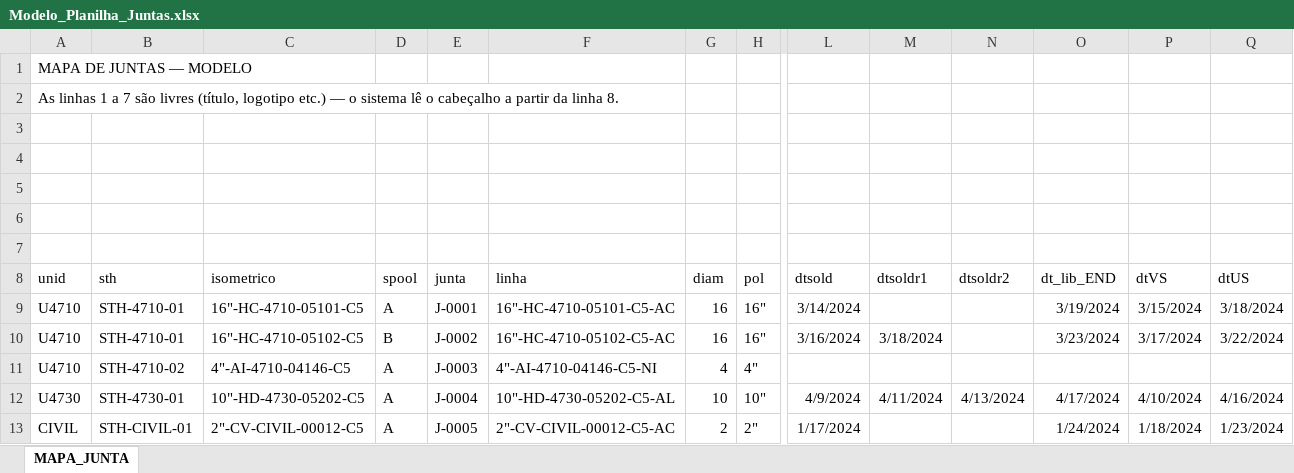
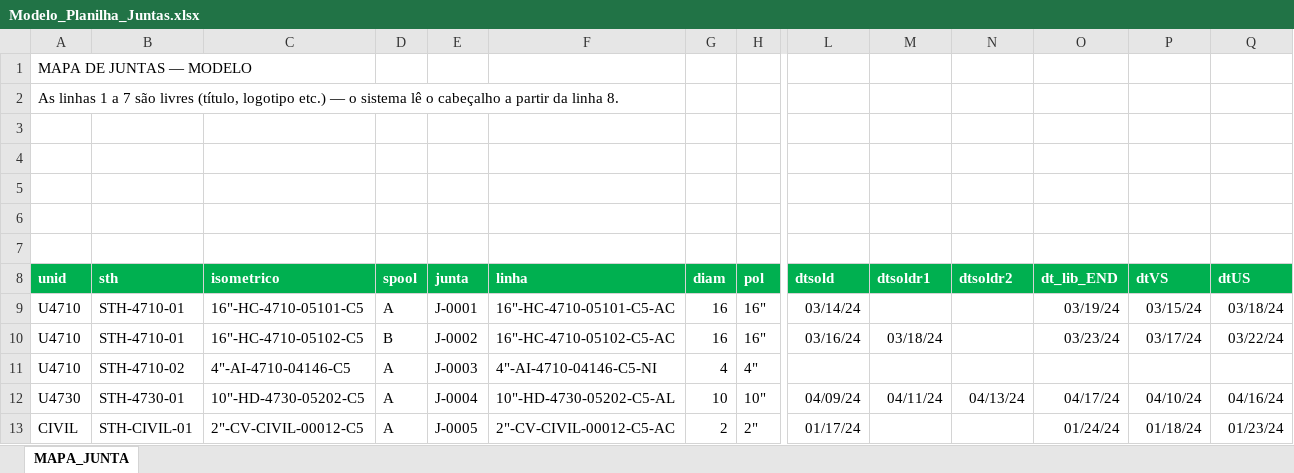
Before and after one commit to FlaviodeMorais/avanco-tubulacao, an Excel workbook: Modelo_Planilha_Juntas.xlsx, sheet MAPA_JUNTA, drawn as a sheet; only a part is shown, gaps mark what is left out; values as stored, in another font and other column widths than the file's, no borders; the diff covers the shown part only; the diff names each change by its address in the sheet, - before the commit and + after, or states it on an @@ line.

```diff
--- a/Modelo_Planilha_Juntas.xlsx (sheet MAPA_JUNTA)
+++ b/Modelo_Planilha_Juntas.xlsx (sheet MAPA_JUNTA)
@@ A8:Q8 fill: none → #00B050, bold: off → on, text colour: black → #FFFFFF @@
-L9 (dtsold): 3/14/2024
+L9 (dtsold): 03/14/24
-O9 (dt_lib_END): 3/19/2024
+O9 (dt_lib_END): 03/19/24
-P9 (dtVS): 3/15/2024
+P9 (dtVS): 03/15/24
-Q9 (dtUS): 3/18/2024
+Q9 (dtUS): 03/18/24
-L10 (dtsold): 3/16/2024
+L10 (dtsold): 03/16/24
-M10 (dtsoldr1): 3/18/2024
+M10 (dtsoldr1): 03/18/24
-O10 (dt_lib_END): 3/23/2024
+O10 (dt_lib_END): 03/23/24
-P10 (dtVS): 3/17/2024
+P10 (dtVS): 03/17/24
-Q10 (dtUS): 3/22/2024
+Q10 (dtUS): 03/22/24
-L12 (dtsold): 4/9/2024
+L12 (dtsold): 04/09/24
-M12 (dtsoldr1): 4/11/2024
+M12 (dtsoldr1): 04/11/24
-N12 (dtsoldr2): 4/13/2024
+N12 (dtsoldr2): 04/13/24
-O12 (dt_lib_END): 4/17/2024
+O12 (dt_lib_END): 04/17/24
-P12 (dtVS): 4/10/2024
+P12 (dtVS): 04/10/24
-Q12 (dtUS): 4/16/2024
+Q12 (dtUS): 04/16/24
-L13 (dtsold): 1/17/2024
+L13 (dtsold): 01/17/24
-O13 (dt_lib_END): 1/24/2024
+O13 (dt_lib_END): 01/24/24
-P13 (dtVS): 1/18/2024
+P13 (dtVS): 01/18/24
-Q13 (dtUS): 1/23/2024
+Q13 (dtUS): 01/23/24
```
Also changed, not shown: cell formats elsewhere in this sheet, Modelo_Planilha_Spools.xlsx, 1 other file.
